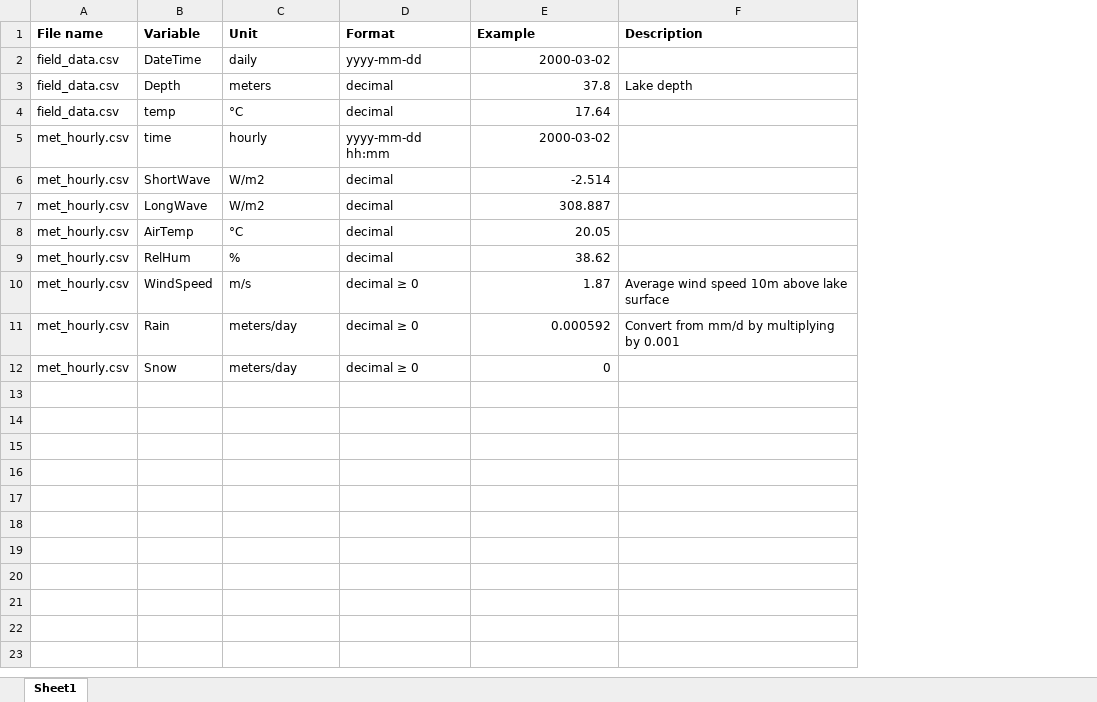
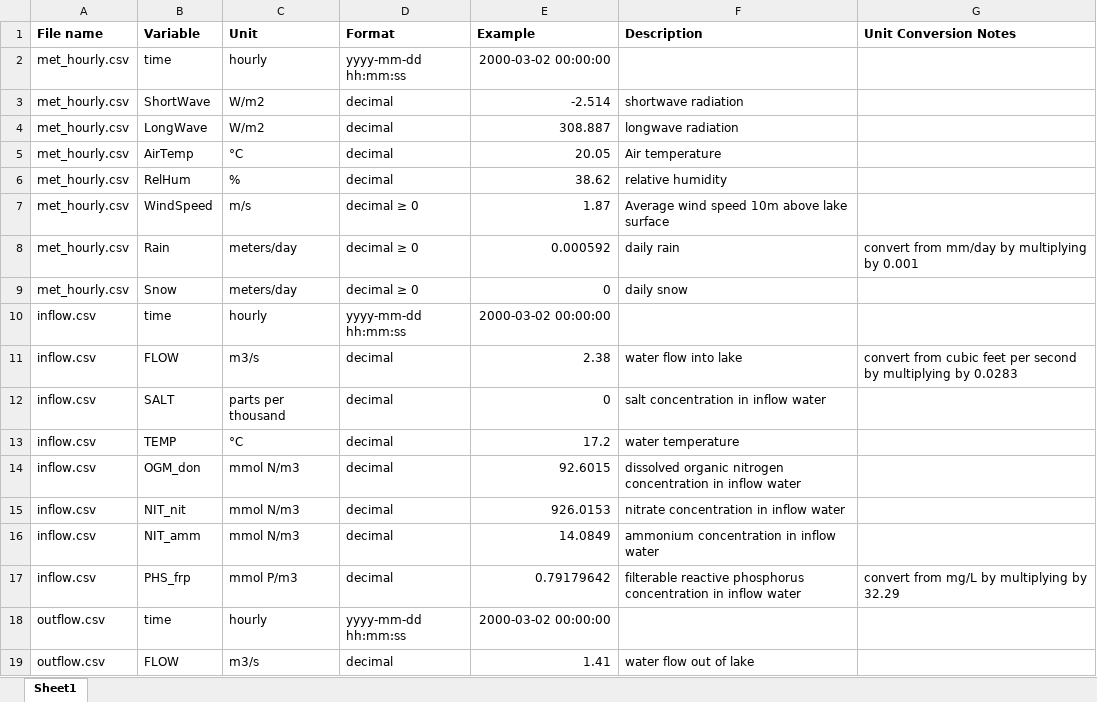
Before and after one commit to CareyLabVT/MacrosystemsEDDIE, an Excel workbook: CrossScale Emergence/Variable_Name_Metadata.xlsx, sheet Sheet1, drawn as a sheet; values as stored, in another font and other column widths than the file's, no borders; removed rows and columns are numbered as before the commit, all else as after; the diff names each change by its address in the sheet, - before the commit and + after, or states it on an @@ line.

Commit message:
update list of variable names

```diff
--- a/CrossScale Emergence/Variable_Name_Metadata.xlsx (sheet Sheet1)
+++ b/CrossScale Emergence/Variable_Name_Metadata.xlsx (sheet Sheet1)
+column G (Unit Conversion Notes), row 8: convert from mm/day by multiplying by 0.001
-row 2: field_data.csv | DateTime | daily | yyyy-mm-dd | 2000-03-02
-row 3: field_data.csv | Depth | meters | decimal | 37.8 | Lake depth
-row 4: field_data.csv | temp | °C | decimal | 17.64
-D2 (Format): yyyy-mm-dd hh:mm
+D2 (Format): yyyy-mm-dd hh:mm:ss
-E2 (Example): 2000-03-02
+E2 (Example): 2000-03-02 00:00:00
-F3 (Description): (empty)
+F3 (Description): shortwave radiation
-F4 (Description): (empty)
+F4 (Description): longwave radiation
-F5 (Description): (empty)
+F5 (Description): Air temperature
-F6 (Description): (empty)
+F6 (Description): relative humidity
-F8 (Description): Convert from mm/d by multiplying by 0.001
+F8 (Description): daily rain
-F9 (Description): (empty)
+F9 (Description): daily snow
+row 10: inflow.csv | time | hourly | yyyy-mm-dd hh:mm:ss | 2000-03-02 00:00:00
+row 11: inflow.csv | FLOW | m3/s | decimal | 2.38 | water flow into lake | convert from cubic feet per second by multiplying by 0.0283
+row 12: inflow.csv | SALT | parts per thousand | decimal | 0 | salt concentration in inflow water
+row 13: inflow.csv | TEMP | °C | decimal | 17.2 | water temperature
+row 14: inflow.csv | OGM_don | mmol N/m3 | decimal | 92.6015 | dissolved organic nitrogen concentration in inflow water
+row 15: inflow.csv | NIT_nit | mmol N/m3 | decimal | 926.0153 | nitrate concentration in inflow water
+row 16: inflow.csv | NIT_amm | mmol N/m3 | decimal | 14.0849 | ammonium concentration in inflow water
+row 17: inflow.csv | PHS_frp | mmol P/m3 | decimal | 0.79179642 | filterable reactive phosphorus concentration in inflow water | convert from mg/L by multiplying by 32.29
+row 18: outflow.csv | time | hourly | yyyy-mm-dd hh:mm:ss | 2000-03-02 00:00:00
+row 19: outflow.csv | FLOW | m3/s | decimal | 1.41 | water flow out of lake
```
